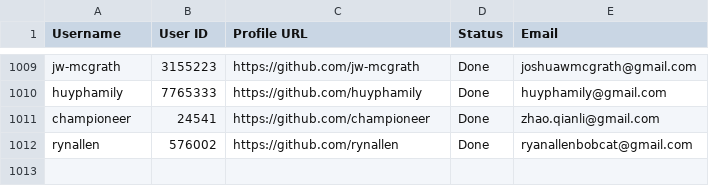
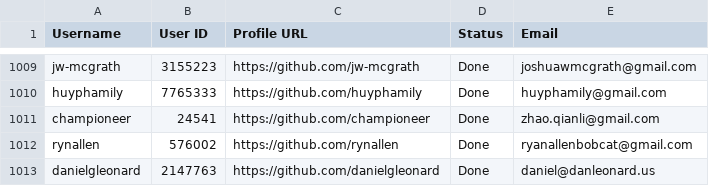
Before and after one commit to PhatDot1/stargeezers, a CSV file: output1.csv, drawn as a sheet; only a part is shown, gaps mark what is left out.

```diff
--- a/output1.csv
+++ b/output1.csv
@@ -1012 +1012,2 @@ championeer,24541,https://github.com/championeer,Done,zhao.qianli@gmail.com
 rynallen,576002,https://github.com/rynallen,Done,ryanallenbobcat@gmail.com
+danielgleonard,2147763,https://github.com/danielgleonard,Done,daniel@danleonard.us
```
